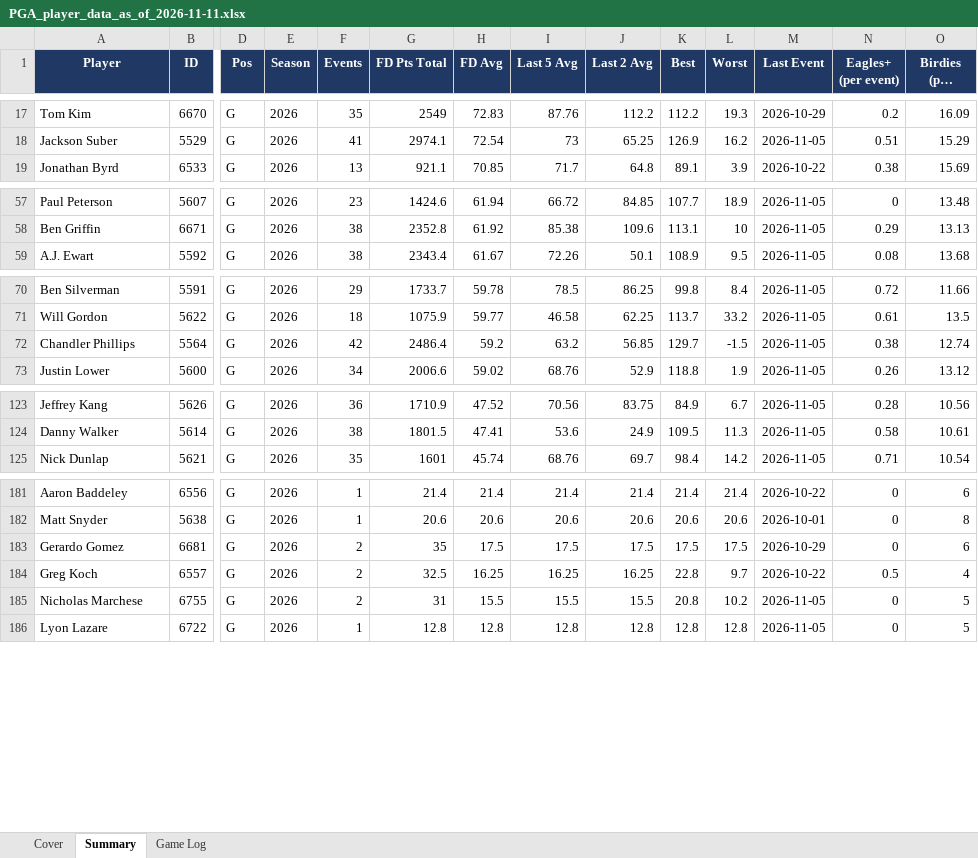
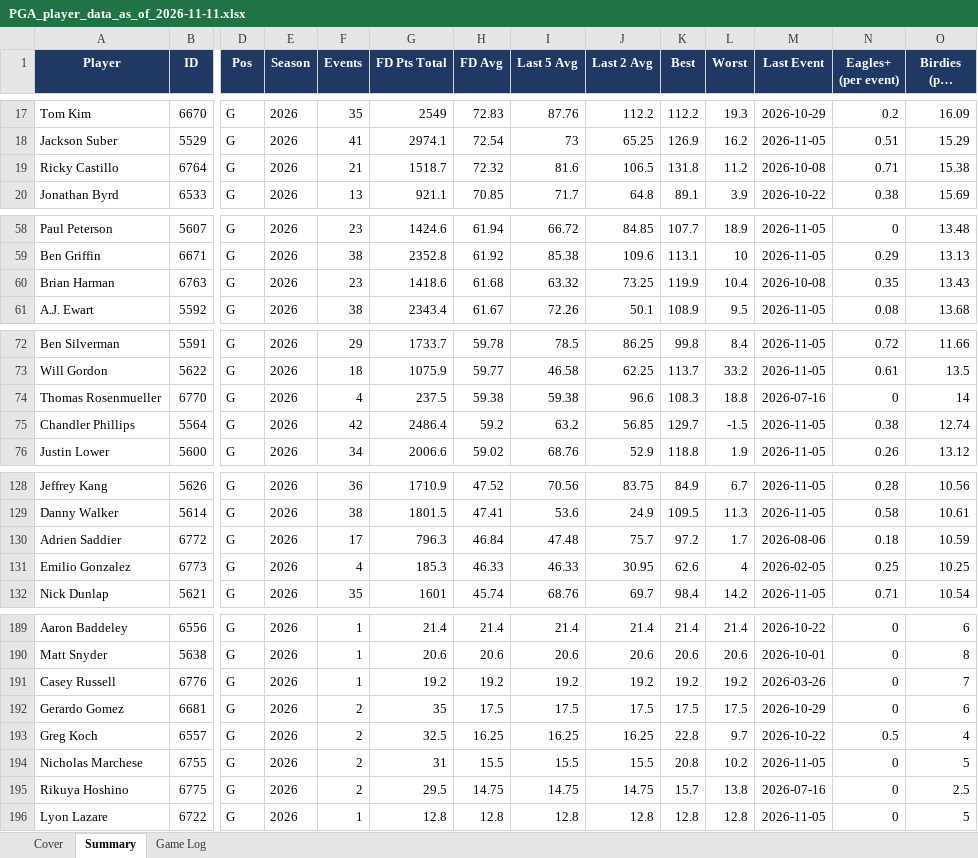
Before and after one commit to xtheredshirtx/fanduel-player-data, an Excel workbook: PGA/PGA_player_data_as_of_2026-11-11.xlsx, sheet Summary, drawn as a sheet; only a part is shown, gaps mark what is left out; long unchanged cells end in …; values as stored, in another font and other column widths than the file's, no borders; rows hold the shown columns only; the diff covers the shown part only; the diff names each change by its address in the sheet, - before the commit and + after, or states it on an @@ line.

```diff
--- a/PGA/PGA_player_data_as_of_2026-11-11.xlsx (sheet Summary)
+++ b/PGA/PGA_player_data_as_of_2026-11-11.xlsx (sheet Summary)
+row 19: Ricky Castillo | 6764 | G | 2026 | 21 | 1518.7 | 72.32 | 81.6 | 106.5 | 131.8 | 11.2 | 2026-10-08 | 0.71 | 15.38
+row 60: Brian Harman | 6763 | G | 2026 | 23 | 1418.6 | 61.68 | 63.32 | 73.25 | 119.9 | 10.4 | 2026-10-08 | 0.35 | 13.43
+row 74: Thomas Rosenmueller | 6770 | G | 2026 | 4 | 237.5 | 59.38 | 59.38 | 96.6 | 108.3 | 18.8 | 2026-07-16 | 0 | 14
+row 130: Adrien Saddier | 6772 | G | 2026 | 17 | 796.3 | 46.84 | 47.48 | 75.7 | 97.2 | 1.7 | 2026-08-06 | 0.18 | 10.59
+row 131: Emilio Gonzalez | 6773 | G | 2026 | 4 | 185.3 | 46.33 | 46.33 | 30.95 | 62.6 | 4 | 2026-02-05 | 0.25 | 10.25
+row 191: Casey Russell | 6776 | G | 2026 | 1 | 19.2 | 19.2 | 19.2 | 19.2 | 19.2 | 19.2 | 2026-03-26 | 0 | 7
+row 195: Rikuya Hoshino | 6775 | G | 2026 | 2 | 29.5 | 14.75 | 14.75 | 14.75 | 15.7 | 13.8 | 2026-07-16 | 0 | 2.5
```
Also changed, not shown: 3 added rows elsewhere in this sheet, sheet Game Log, sheet Cover, NASCAR/NASCAR_player_data_as_of_2026-11-11.xlsx, NFL/NFL_player_data_as_of_2026-11-11.xlsx, 9 other files.
